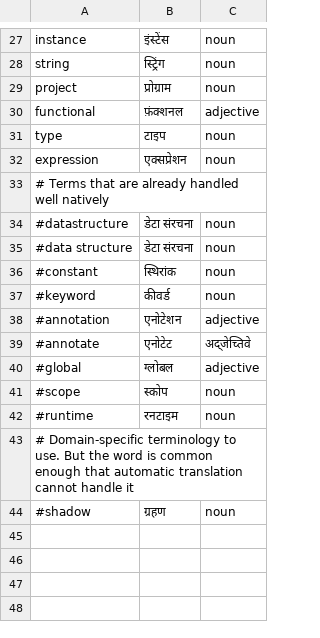
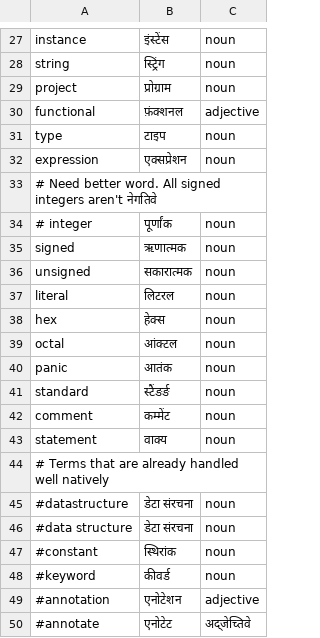
Before and after one commit to venkatarun95/rust-book-hindi, a CSV file: auto_translate/glossary.csv, drawn as a sheet; only a part is shown, gaps mark what is left out; the shorter side is filled out with more unchanged rows; the diff names each change by its address in the sheet, - before the commit and + after, or states it on an @@ line.

Commit message:
Translated half of ch03-02

```diff
--- a/auto_translate/glossary.csv
+++ b/auto_translate/glossary.csv
+row 33: # Need better word. All signed integers aren't नेगतिवे
+row 34: # integer | पूर्णांक | noun
+row 35: signed | ऋणात्मक | noun
+row 36: unsigned | सकारात्मक | noun
+row 37: literal | लिटरल | noun
+row 38: hex | हेक्स | noun
+row 39: octal | आंक्टल | noun
+row 40: panic | आतंक | noun
+row 41: standard | स्टैंङर्ङ | noun
+row 42: comment | कम्मेंट | noun
+row 43: statement | वाक्य | noun
```
Also changed, not shown: 3 other files.
